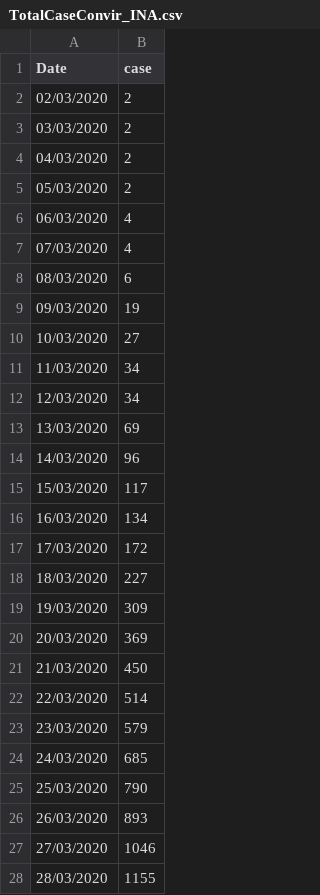
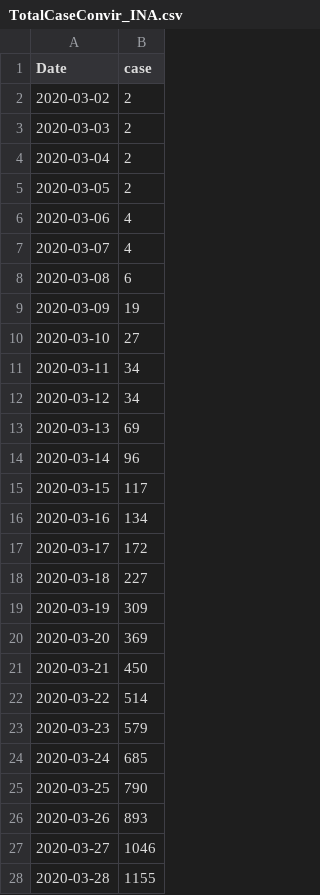
Before and after one commit to MohammadFebriyanto/Bangkit_Project, a CSV file: DATA/TotalCaseConvir_INA.csv, drawn as a sheet; only a part is shown; the diff covers the shown part only.

Commit message:
Update Data
value zero (0) mean that the day we will want to predict

```diff
--- a/DATA/TotalCaseConvir_INA.csv
+++ b/DATA/TotalCaseConvir_INA.csv
@@ -1,28 +1,28 @@
 Date;case
-02/03/2020;2
-03/03/2020;2
-04/03/2020;2
-05/03/2020;2
-06/03/2020;4
-07/03/2020;4
-08/03/2020;6
-09/03/2020;19
-10/03/2020;27
-11/03/2020;34
-12/03/2020;34
-13/03/2020;69
-14/03/2020;96
-15/03/2020;117
-16/03/2020;134
-17/03/2020;172
-18/03/2020;227
-19/03/2020;309
-20/03/2020;369
-21/03/2020;450
-22/03/2020;514
-23/03/2020;579
-24/03/2020;685
-25/03/2020;790
-26/03/2020;893
-27/03/2020;1046
-28/03/2020;1155
+2020-03-02;2
+2020-03-03;2
+2020-03-04;2
+2020-03-05;2
+2020-03-06;4
+2020-03-07;4
+2020-03-08;6
+2020-03-09;19
+2020-03-10;27
+2020-03-11;34
+2020-03-12;34
+2020-03-13;69
+2020-03-14;96
+2020-03-15;117
+2020-03-16;134
+2020-03-17;172
+2020-03-18;227
+2020-03-19;309
+2020-03-20;369
+2020-03-21;450
+2020-03-22;514
+2020-03-23;579
+2020-03-24;685
+2020-03-25;790
+2020-03-26;893
+2020-03-27;1046
+2020-03-28;1155
```
Also changed, not shown: 7 added rows and 8 edited cells elsewhere in this file.
